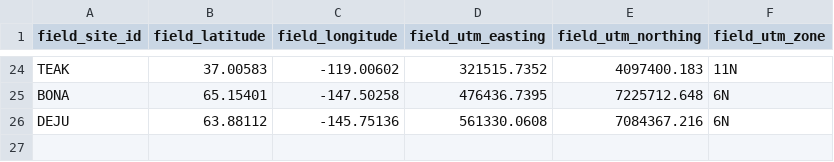
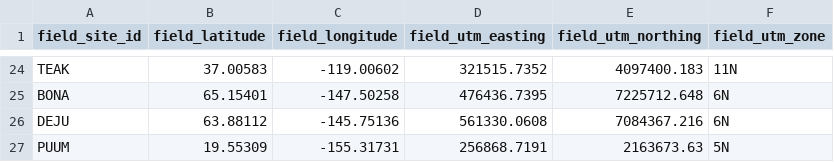
Before and after one commit to EcoClimLab/vertical-thermal-review, a CSV file: NEON_height_profiles/data/site_data/neon_coordinates.csv, drawn as a sheet; only a part is shown, gaps mark what is left out.

```diff
--- a/NEON_height_profiles/data/site_data/neon_coordinates.csv
+++ b/NEON_height_profiles/data/site_data/neon_coordinates.csv
@@ -26 +26,2 @@ BONA,65.15401,-147.50258,476436.7395,7225712.648,6N
 DEJU,63.88112,-145.75136,561330.0608,7084367.216,6N
+PUUM,19.55309,-155.31731,256868.7191,2163673.63,5N
```
Also changed, not shown: NEON_height_profiles/forested_NEON_sites.csv.
